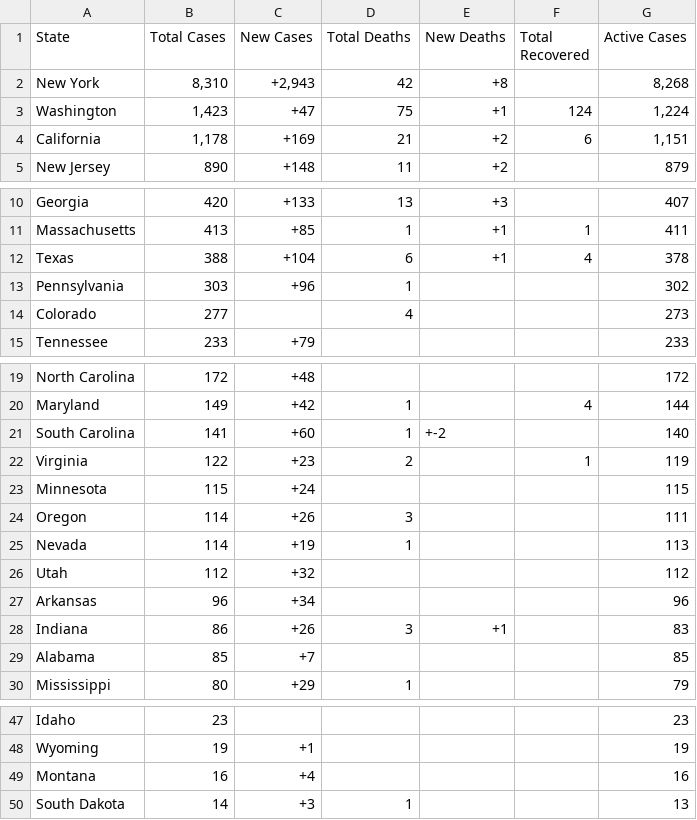
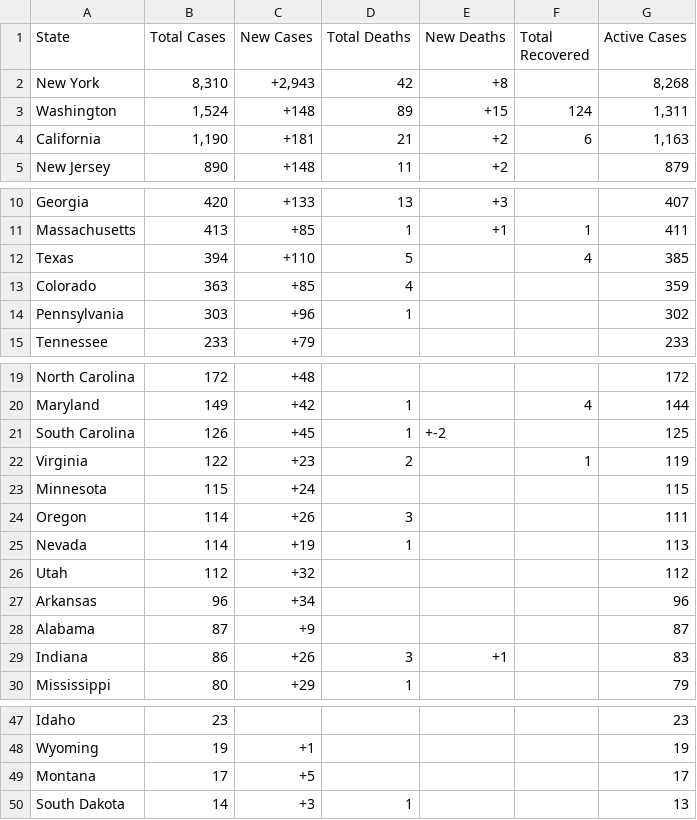
Before and after one commit to WeatherEric/covid19, a CSV file: latestdata/cudas_usstates_latest.csv, drawn as a sheet; only a part is shown, gaps mark what is left out.

Commit message:
20200320 22:45:01Z Upload

```diff
--- a/latestdata/cudas_usstates_latest.csv
+++ b/latestdata/cudas_usstates_latest.csv
@@ -2,4 +2,4 @@ State,Total Cases,New Cases,Total Deaths,New Deaths,Total Recovered,Active Cases
 New York,"8,310","+2,943",42,+8,,"8,268"
-Washington,"1,423",+47,75,+1,124,"1,224"
-California,"1,178",+169,21,+2,6,"1,151"
+Washington,"1,524",+148,89,+15,124,"1,311"
+California,"1,190",+181,21,+2,6,"1,163"
 New Jersey,890,+148,11,+2,,879
@@ -11,5 +11,5 @@ Georgia,420,+133,13,+3,,407
 Massachusetts,413,+85,1,+1,1,411
-Texas,388,+104,6,+1,4,378
+Texas,394,+110,5,,4,385
+Colorado,363,+85,4,,,359
 Pennsylvania,303,+96,1,,,302
-Colorado,277,,4,,,273
 Tennessee,233,+79,,,,233
@@ -20,3 +20,3 @@ North Carolina,172,+48,,,,172
 Maryland,149,+42,1,,4,144
-South Carolina,141,+60,1,+-2,,140
+South Carolina,126,+45,1,+-2,,125
 Virginia,122,+23,2,,1,119
@@ -27,4 +27,4 @@ Utah,112,+32,,,,112
 Arkansas,96,+34,,,,96
+Alabama,87,+9,,,,87
 Indiana,86,+26,3,+1,,83
-Alabama,85,+7,,,,85
 Mississippi,80,+29,1,,,79
@@ -48,3 +48,3 @@ Idaho,23,,,,,23
 Wyoming,19,+1,,,,19
-Montana,16,+4,,,,16
+Montana,17,+5,,,,17
 South Dakota,14,+3,1,,,13
```
